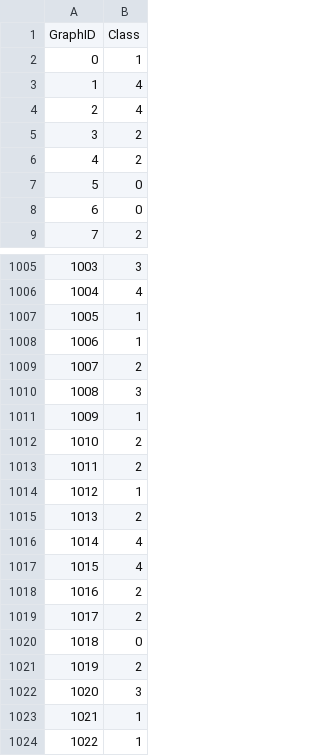
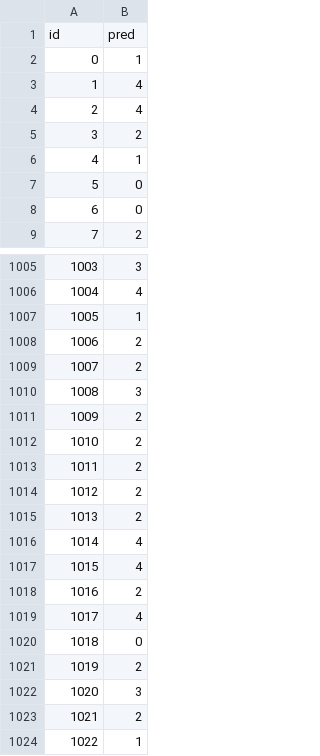
Before and after one commit to FedericoMiscione/DL_Homework, a CSV file: submission/testset_A.csv, drawn as a sheet; only a part is shown, gaps mark what is left out; the diff covers the shown part only.

Commit message:
Update best submission

```diff
--- a/submission/testset_A.csv
+++ b/submission/testset_A.csv
@@ -1,2 +1,2 @@
-GraphID,Class
+id,pred
 0,1
@@ -5,3 +5,3 @@ GraphID,Class
 3,2
-4,2
+4,1
 5,0
@@ -1007,9 +1007,9 @@ GraphID,Class
 1005,1
-1006,1
+1006,2
 1007,2
 1008,3
-1009,1
+1009,2
 1010,2
 1011,2
-1012,1
+1012,2
 1013,2
@@ -1018,3 +1018,3 @@ GraphID,Class
 1016,2
-1017,2
+1017,4
 1018,0
@@ -1022,3 +1022,3 @@ GraphID,Class
 1020,3
-1021,1
+1021,2
 1022,1
```
Also changed, not shown: 121 edited cells elsewhere in this file, submission/testset_B.csv, submission/testset_C.csv, 1 other file.
